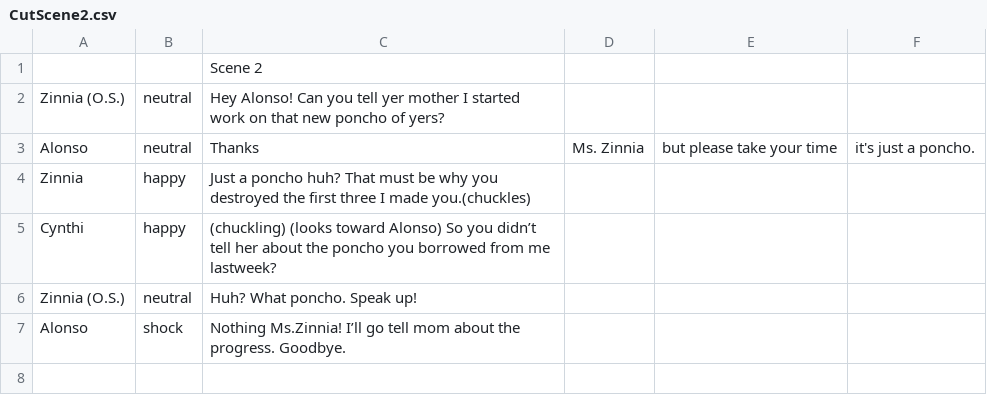
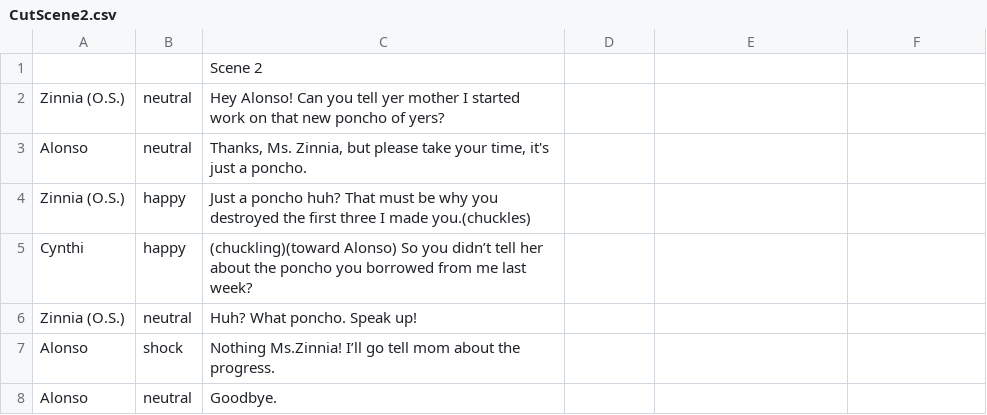
Before and after one commit to StudioAspen/AAAGame2022, a CSV file: Assets/Data/CutScene2.csv, drawn as a sheet.

```diff
--- a/Assets/Data/CutScene2.csv
+++ b/Assets/Data/CutScene2.csv
@@ -2,6 +2,7 @@
 Zinnia (O.S.),neutral,Hey Alonso! Can you tell yer mother I started work on that new poncho of yers?
-Alonso,neutral,Thanks, Ms. Zinnia, but please take your time, it's just a poncho.
-Zinnia ,happy,Just a poncho huh? That must be why you destroyed the first three I made you.(chuckles)
-Cynthi,happy,(chuckling) (looks toward Alonso) So you didn’t tell her about the poncho you borrowed from me lastweek?
+Alonso,neutral,"Thanks, Ms. Zinnia, but please take your time, it's just a poncho."
+Zinnia (O.S.),happy,Just a poncho huh? That must be why you destroyed the first three I made you.(chuckles)
+Cynthi,happy,(chuckling)(toward Alonso) So you didn’t tell her about the poncho you borrowed from me last week?
 Zinnia (O.S.),neutral,Huh? What poncho. Speak up!
-Alonso,shock,Nothing Ms.Zinnia! I’ll go tell mom about the progress. Goodbye.
+Alonso,shock,Nothing Ms.Zinnia! I’ll go tell mom about the progress.
+Alonso,neutral,Goodbye.
```
Also changed, not shown: 14 other files.
